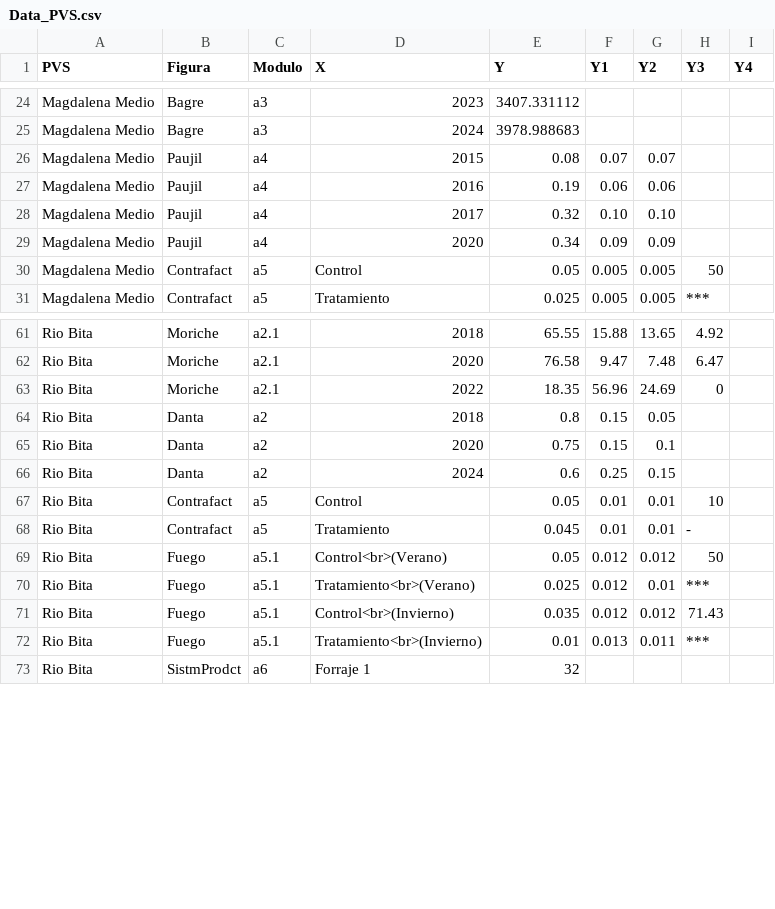
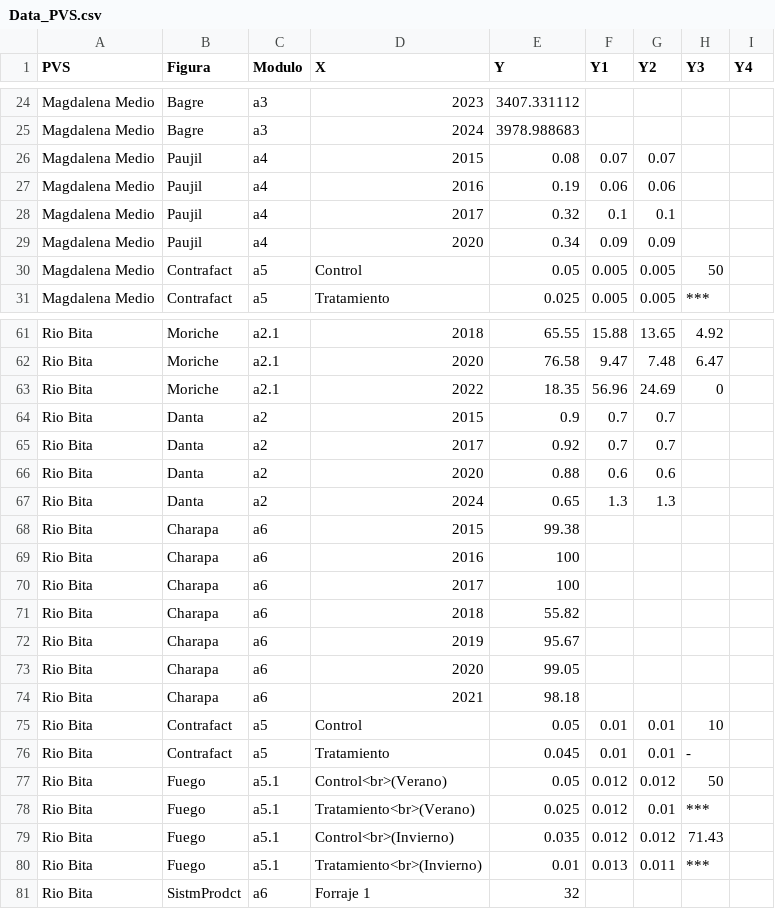
Before and after one commit to FelberA/DataPVS_COL_WCS, a CSV file: Data_PVS.csv, drawn as a sheet; only a part is shown, gaps mark what is left out.

Commit message:
Update Data_PVS.csv

```diff
--- a/Data_PVS.csv
+++ b/Data_PVS.csv
@@ -27,3 +27,3 @@ Magdalena Medio,Paujil,a4,2015,0.08,0.07,0.07,,
 Magdalena Medio,Paujil,a4,2016,0.19,0.06,0.06,,
-Magdalena Medio,Paujil,a4,2017,0.32,0.10,0.10,,
+Magdalena Medio,Paujil,a4,2017,0.32,0.1,0.1,,
 Magdalena Medio,Paujil,a4,2020,0.34,0.09,0.09,,
@@ -63,5 +63,13 @@ Rio Bita,Moriche,a2.1,2020,76.58,9.47,7.48,6.47,
 Rio Bita,Moriche,a2.1,2022,18.35,56.96,24.69,0,
-Rio Bita,Danta,a2,2018,0.8,0.15,0.05,,
-Rio Bita,Danta,a2,2020,0.75,0.15,0.1,,
-Rio Bita,Danta,a2,2024,0.6,0.25,0.15,,
+Rio Bita,Danta,a2,2015,0.9,0.7,0.7,,
+Rio Bita,Danta,a2,2017,0.92,0.7,0.7,,
+Rio Bita,Danta,a2,2020,0.88,0.6,0.6,,
+Rio Bita,Danta,a2,2024,0.65,1.3,1.3,,
+Rio Bita,Charapa,a6,2015,99.38,,,,
+Rio Bita,Charapa,a6,2016,100,,,,
+Rio Bita,Charapa,a6,2017,100,,,,
+Rio Bita,Charapa,a6,2018,55.82,,,,
+Rio Bita,Charapa,a6,2019,95.67,,,,
+Rio Bita,Charapa,a6,2020,99.05,,,,
+Rio Bita,Charapa,a6,2021,98.18,,,,
 Rio Bita,Contrafact,a5,Control,0.05,0.01,0.01,10,
```
